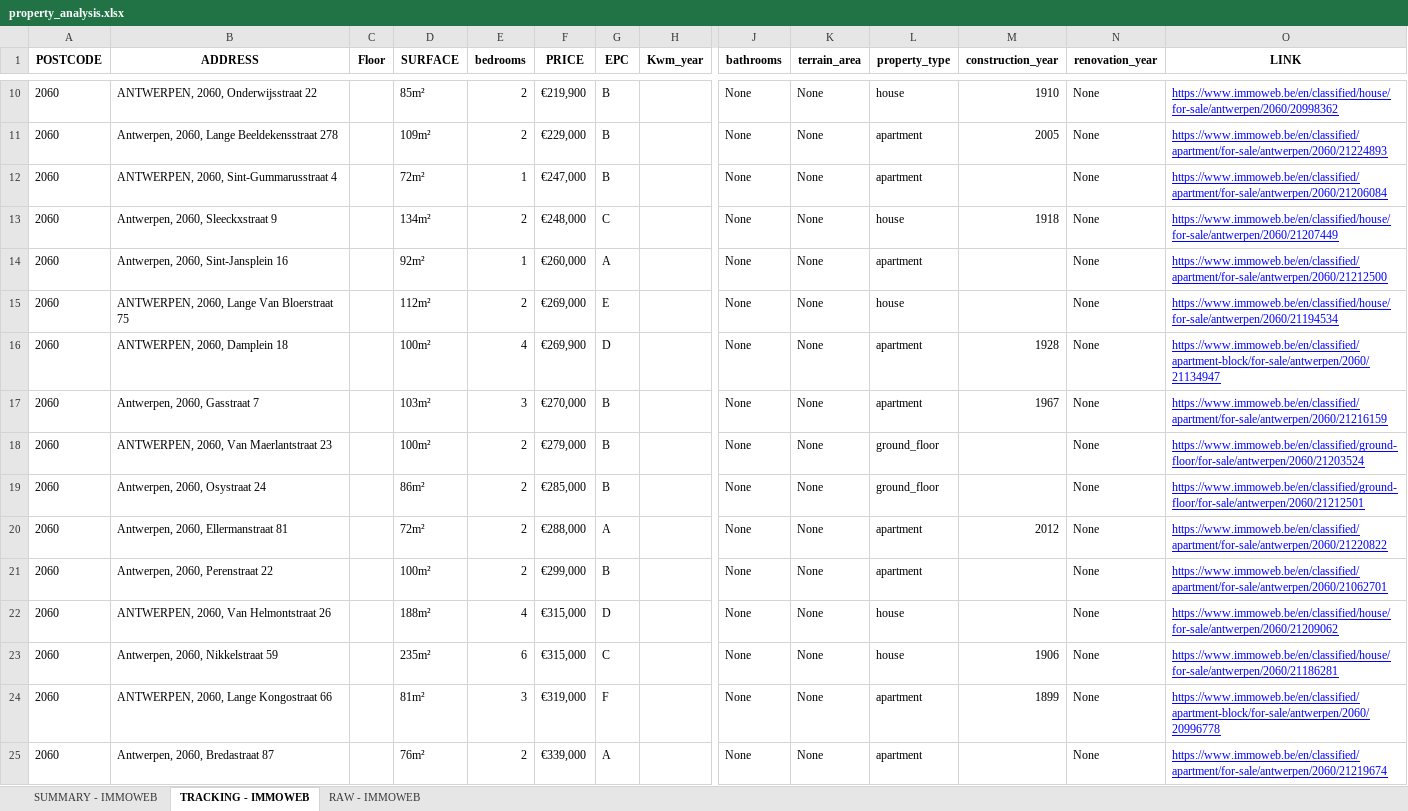
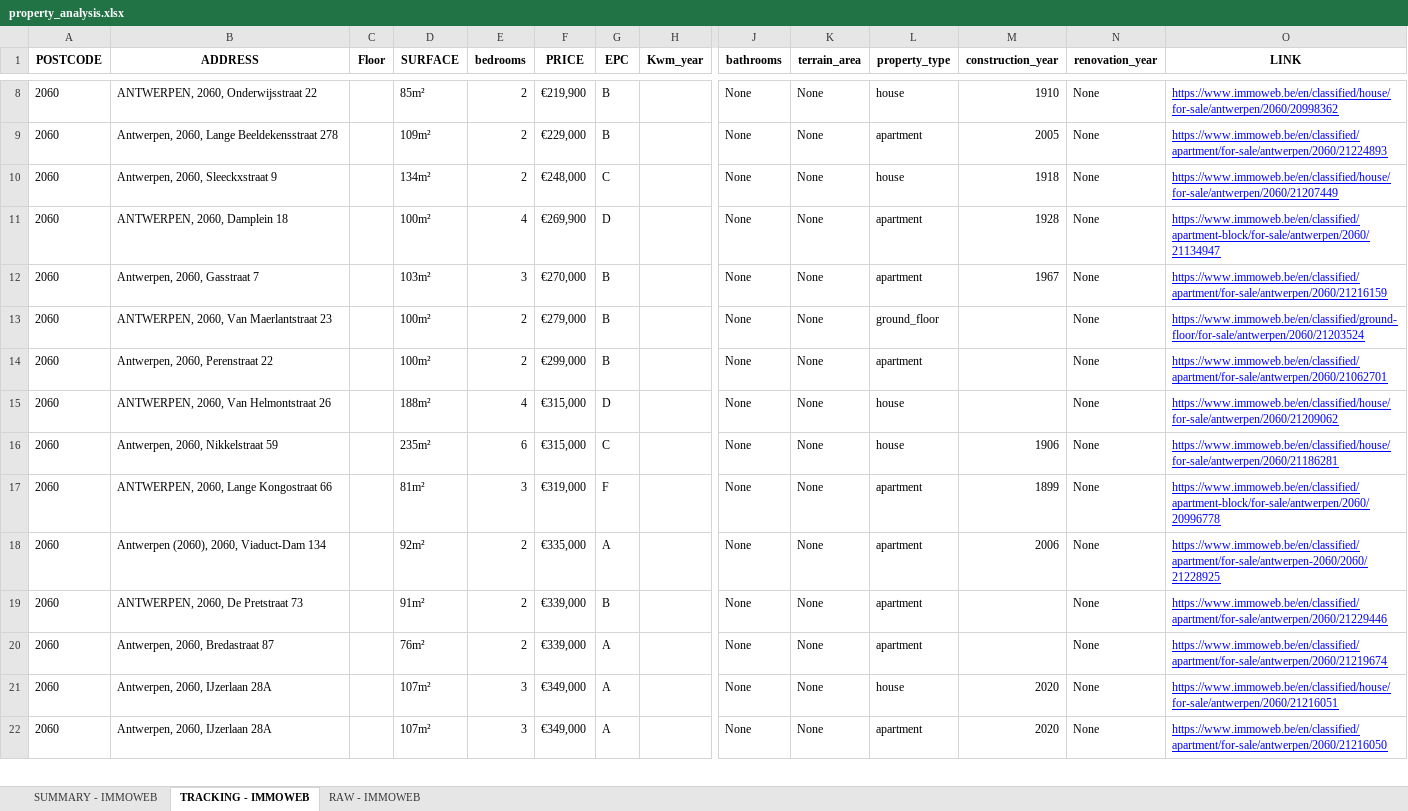
Before and after one commit to ampleyan/immowbot, an Excel workbook: analysis_results/property_analysis.xlsx, sheet TRACKING - IMMOWEB, drawn as a sheet; only a part is shown, gaps mark what is left out; the shorter side is filled out with more unchanged rows; values as stored, in another font and other column widths than the file's, no borders; removed rows and columns are numbered as before the commit, all else as after; rows hold the shown columns only; the diff covers the shown part only; the diff names each change by its address in the sheet, - before the commit and + after, or states it on an @@ line.

```diff
--- a/analysis_results/property_analysis.xlsx (sheet TRACKING - IMMOWEB)
+++ b/analysis_results/property_analysis.xlsx (sheet TRACKING - IMMOWEB)
-row 12: 2060 | ANTWERPEN, 2060, Sint-Gummarusstraat 4 |  | 72m² | 1 | €247,000 | B |  | None | None | apartment |  | None | https://www.immoweb.be/en/classified/apartment/for-sale/antwerpen/2060/21206084
-row 14: 2060 | Antwerpen, 2060, Sint-Jansplein 16 |  | 92m² | 1 | €260,000 | A |  | None | None | apartment |  | None | https://www.immoweb.be/en/classified/apartment/for-sale/antwerpen/2060/21212500
-row 15: 2060 | ANTWERPEN, 2060, Lange Van Bloerstraat 75 |  | 112m² | 2 | €269,000 | E |  | None | None | house |  | None | https://www.immoweb.be/en/classified/house/for-sale/antwerpen/2060/21194534
-row 19: 2060 | Antwerpen, 2060, Osystraat 24 |  | 86m² | 2 | €285,000 | B |  | None | None | ground_floor |  | None | https://www.immoweb.be/en/classified/ground-floor/for-sale/antwerpen/2060/21212501
-row 20: 2060 | Antwerpen, 2060, Ellermanstraat 81 |  | 72m² | 2 | €288,000 | A |  | None | None | apartment | 2012 | None | https://www.immoweb.be/en/classified/apartment/for-sale/antwerpen/2060/21220822
+row 18: 2060 | Antwerpen (2060), 2060, Viaduct-Dam 134 |  | 92m² | 2 | €335,000 | A |  | None | None | apartment | 2006 | None | https://www.immoweb.be/en/classified/apartment/for-sale/antwerpen-2060/2060/21228925
+row 19: 2060 | ANTWERPEN, 2060, De Pretstraat 73 |  | 91m² | 2 | €339,000 | B |  | None | None | apartment |  | None | https://www.immoweb.be/en/classified/apartment/for-sale/antwerpen/2060/21229446
```
Also changed, not shown: 1 added row, 8 removed rows and 1 edited cell elsewhere in this sheet, sheet RAW - IMMOWEB, sheet SUMMARY - IMMOWEB, 52 other files.
